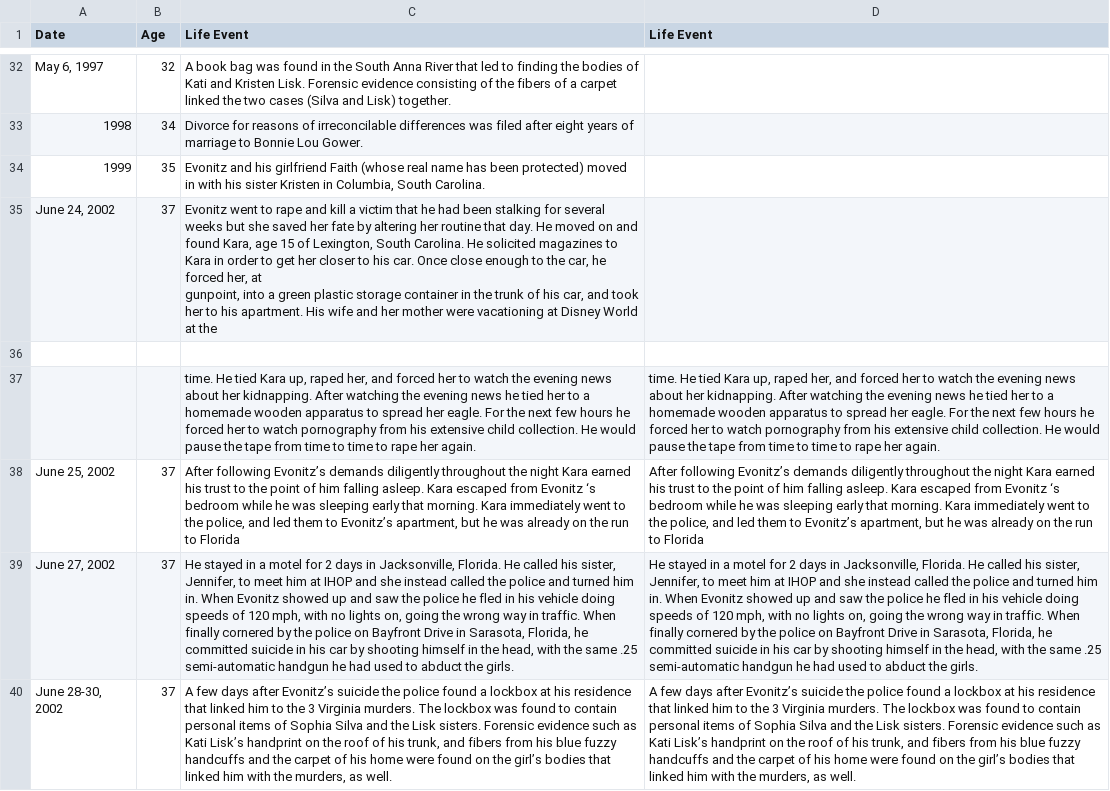
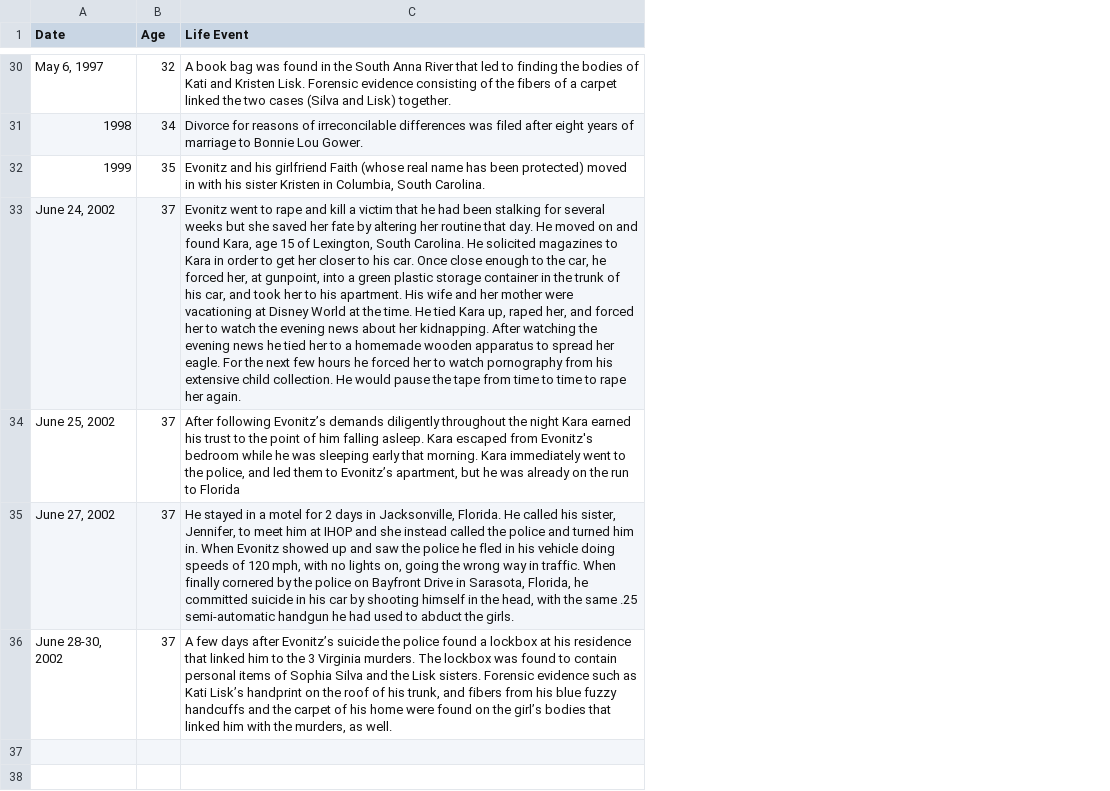
Before and after one commit to ajithksenthil/CrimeArchetypes, a CSV file: mnt/data/csv/Type1_evonitz_richard.csv, drawn as a sheet; only a part is shown, gaps mark what is left out; removed rows and columns are numbered as before the commit, all else as after; the diff covers the shown part only; the diff names each change by its address in the sheet, - before the commit and + after, or states it on an @@ line.

Commit message:
CLEANED_Type1_evonitz_richard.csv

```diff
--- a/mnt/data/csv/Type1_evonitz_richard.csv
+++ b/mnt/data/csv/Type1_evonitz_richard.csv
-column D (Life Event), rows 38-40: After following Evonitz’s demands diligently throughout the night Kara earned his trust to the point of him falling asleep. Kara escaped from Evonitz ‘s bedroom while he was sleeping early that morning. Kara immediately went to the police, and led them to Evonitz’s apartment, but he was already on the run to Florida | He stayed in a motel for 2 days in Jacksonville, Florida. He called his sister, Jennifer, to meet him at IHOP and she instead called the police and turned him in. When Evonitz showed up and saw the police he fled in his vehicle doing speeds of 120 mph, with no lights on, going the wrong way in traffic. When finally cornered by the police on Bayfront Drive in Sarasota, Florida, he committed suicide in his car by shooting himself in the head, with the same .25 semi-automatic handgun he had used to abduct the girls. | A few days after Evonitz’s suicide the police found a lockbox at his residence that linked him to the 3 Virginia murders. The lockbox was found to contain personal items of Sophia Silva and the Lisk sisters. Forensic evidence such as Kati Lisk’s handprint on the roof of his trunk, and fibers from his blue fuzzy handcuffs and the carpet of his home were found on the girl’s bodies that linked him with the murders, as well.
-C33 (Life Event): …at the
+C33 (Life Event): …at the time. He tied Kara up, raped her, and forced her to watch the evening news about her kidnapping. After watching the evening news he tied her to a homemade wooden apparatus to spread her eagle. For the next few hours he forced her to watch pornography from his extensive child collection. He would pause the tape from time to time to rape her again.
-row 36: (empty)
-row 37:  |  | time. He tied Kara up, raped her, and forced her to watch the evening news about her kidnapping. After watching the evening news he tied her to a homemade wooden apparatus to spread her eagle. For the next few hours he forced her to watch pornography from his extensive child collection. He would pause the tape from time to time to rape her again. | time. He tied Kara up, raped her, and forced her to watch the evening news about her kidnapping. After watching the evening news he tied her to a homemade wooden apparatus to spread her eagle. For the next few hours he forced her to watch pornography from his extensive child collection. He would pause the tape from time to time to rape her again.
-C34 (Life Event): …escaped from Evonitz ‘s bedroom while…
+C34 (Life Event): …escaped from Evonitz's bedroom while…
```
Also changed, not shown: 2 removed rows and 8 edited cells elsewhere in this file.
